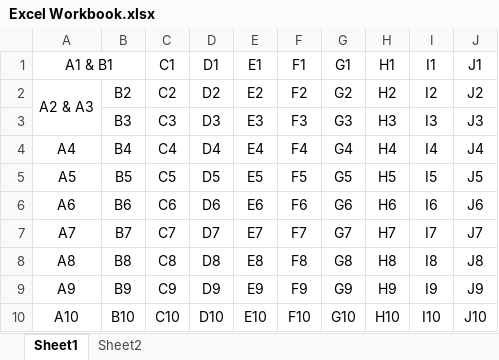
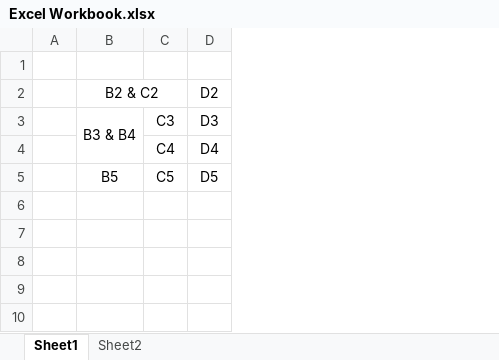
Before and after one commit to tanloong/Wordless, an Excel workbook: src/wl_tests_files/wl_file_area/file_types/Excel Workbook.xlsx, sheet Sheet1, drawn as a sheet; values as stored, in another font and other column widths than the file's, no borders; removed rows and columns are numbered as before the commit, all else as after; the diff names each change by its address in the sheet, - before the commit and + after, or states it on an @@ line.

```diff
--- a/src/wl_tests_files/wl_file_area/file_types/Excel Workbook.xlsx (sheet Sheet1)
+++ b/src/wl_tests_files/wl_file_area/file_types/Excel Workbook.xlsx (sheet Sheet1)
-column A, rows 1-5: A1 & B1 | A2 & A3 |  | A4 | A5
-column B, rows 2-5: B2 | B3 | B4 | B5
+column A, empty
+column B, rows 2-5: B2 & C2 | B3 & B4 |  | B5
-column E, rows 1-5: E1 | E2 | E3 | E4 | E5
-column F, rows 1-5: F1 | F2 | F3 | F4 | F5
-column G, rows 1-5: G1 | G2 | G3 | G4 | G5
-column H, rows 1-5: H1 | H2 | H3 | H4 | H5
-column I, rows 1-5: I1 | I2 | I3 | I4 | I5
-column J, rows 1-5: J1 | J2 | J3 | J4 | J5
-row 1: A1 & B1 |  | C1 | D1 | E1 | F1 | G1 | H1 | I1 | J1
+row 1: (empty)
-C2: C2
+C2: (empty)
-row 6: A6 | B6 | C6 | D6 | E6 | F6 | G6 | H6 | I6 | J6
-row 7: A7 | B7 | C7 | D7 | E7 | F7 | G7 | H7 | I7 | J7
-row 8: A8 | B8 | C8 | D8 | E8 | F8 | G8 | H8 | I8 | J8
-row 9: A9 | B9 | C9 | D9 | E9 | F9 | G9 | H9 | I9 | J9
-row 10: A10 | B10 | C10 | D10 | E10 | F10 | G10 | H10 | I10 | J10
```
Also changed, not shown: sheet Sheet2, 27 other files.
